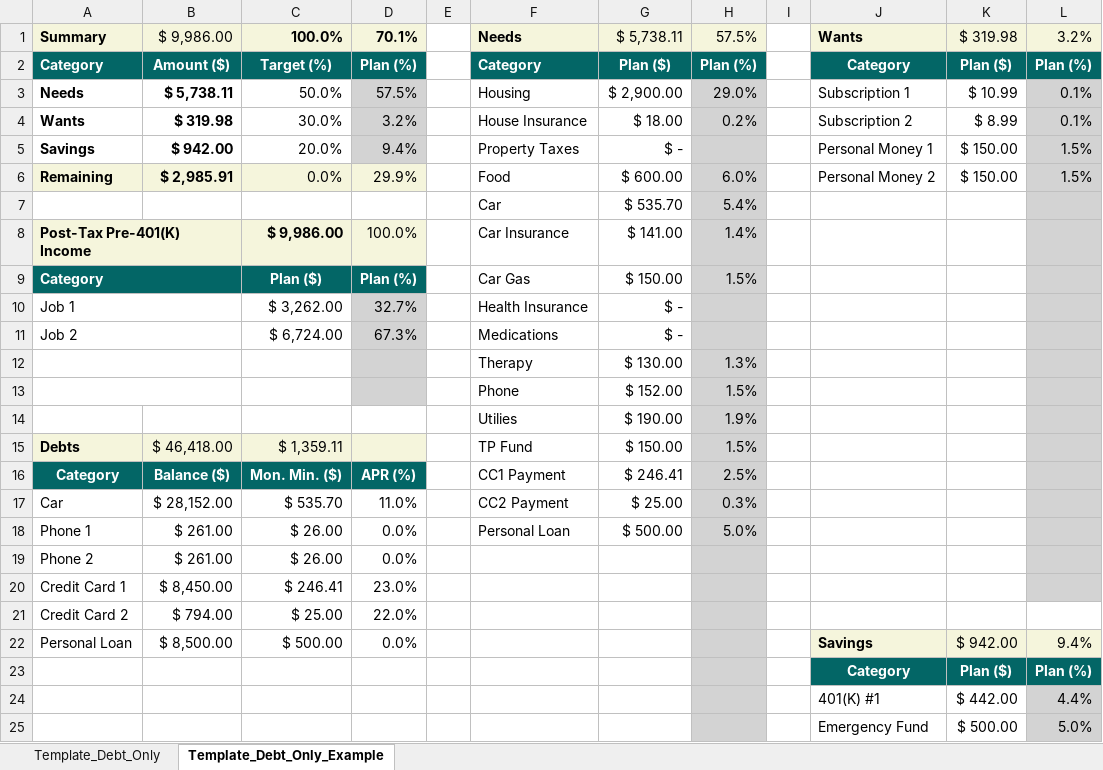
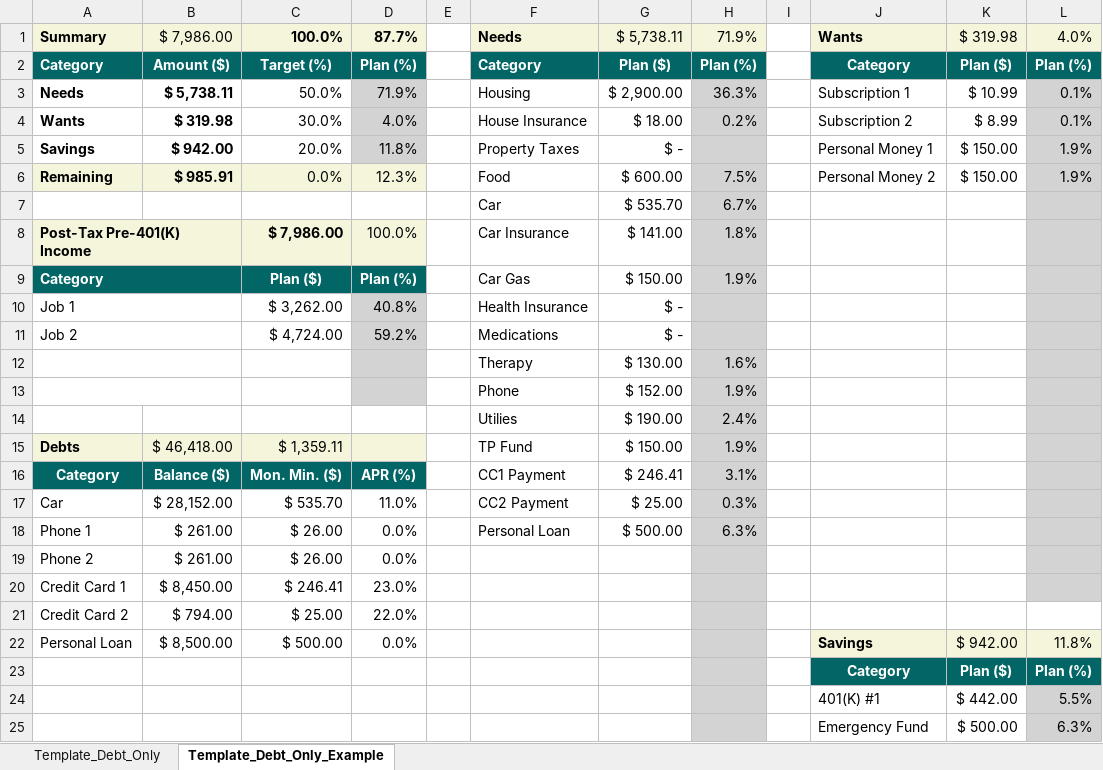
Before and after one commit to PatrickMckown/personal-finance, an Excel workbook: templates/Budget_Template.xlsx, sheet Template_Debt_Only_Example, drawn as a sheet; values as stored, in another font and other column widths than the file's, no borders; conditional formats not drawn; the diff names each change by its address in the sheet, - before the commit and + after, or states it on an @@ line.

Commit message:
Add files via upload

```diff
--- a/templates/Budget_Template.xlsx (sheet Template_Debt_Only_Example)
+++ b/templates/Budget_Template.xlsx (sheet Template_Debt_Only_Example)
-B1: $ 9,986.00
+B1: $ 7,986.00
-D1: 70.1%
+D1: 87.7%
-H1: 57.5%
+H1: 71.9%
-L1: 3.2%
+L1: 4.0%
-D3: 57.5%
+D3: 71.9%
-H3: 29.0%
+H3: 36.3%
-D4: 3.2%
+D4: 4.0%
-D5: 9.4%
+D5: 11.8%
-L5:L6: 1.5%
+L5:L6: 1.9%
-B6: $ 2,985.91
+B6: $ 985.91
-D6: 29.9%
+D6: 12.3%
-H6: 6.0%
+H6: 7.5%
-H7: 5.4%
+H7: 6.7%
-C8: $ 9,986.00
+C8: $ 7,986.00
-H8: 1.4%
+H8: 1.8%
-H9: 1.5%
+H9: 1.9%
-D10: 32.7%
+D10: 40.8%
-C11: $ 6,724.00
+C11: $ 4,724.00
-D11: 67.3%
+D11: 59.2%
-H12: 1.3%
+H12: 1.6%
-H13: 1.5%
+H13: 1.9%
-H14: 1.9%
+H14: 2.4%
-H15: 1.5%
+H15: 1.9%
-H16: 2.5%
+H16: 3.1%
-H18: 5.0%
+H18: 6.3%
-L22: 9.4%
+L22: 11.8%
-L24: 4.4%
+L24: 5.5%
-L25: 5.0%
+L25: 6.3%
```
